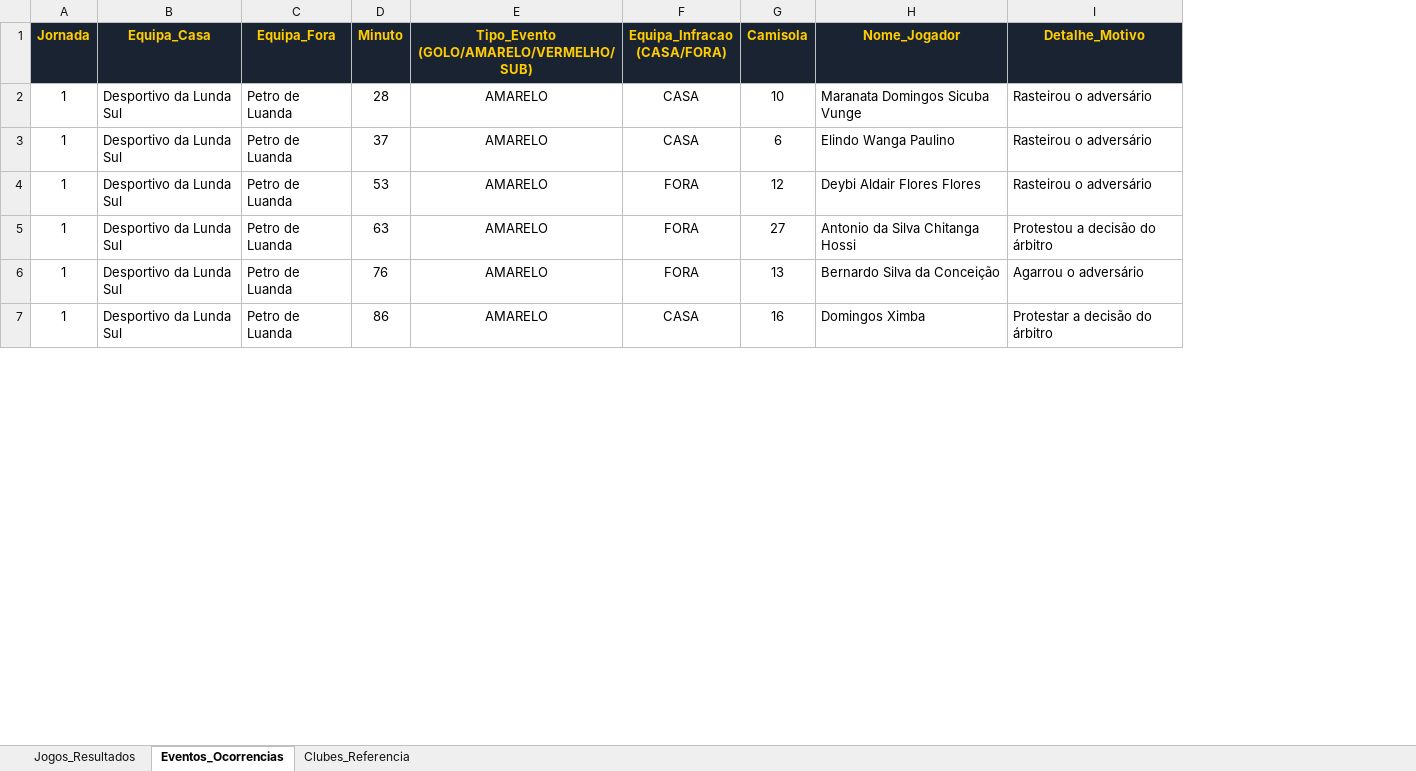
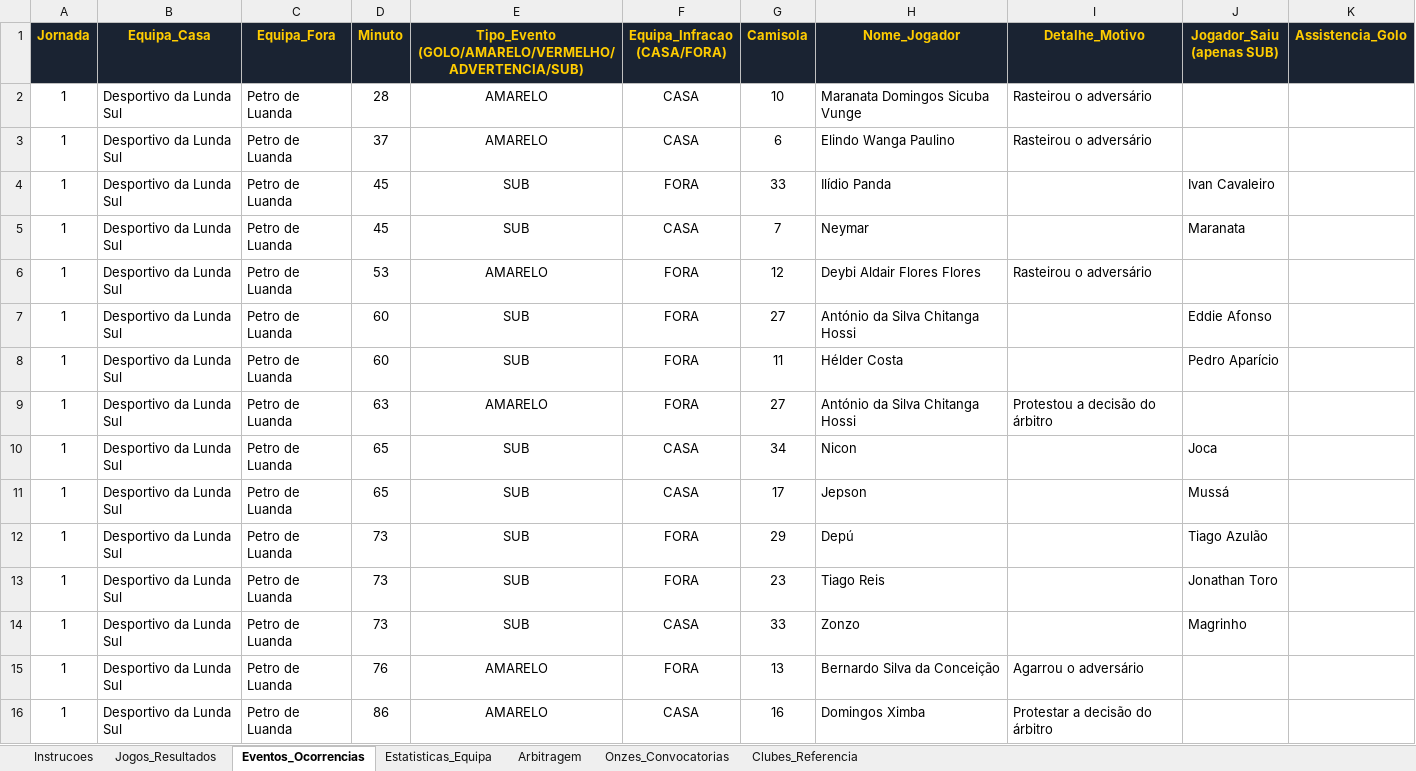
Before and after one commit to kamukotelo/LigaUnitelGirabola, an Excel workbook: public/templates/girabola_modelo_rodada_exemplo.xlsx, sheet Eventos_Ocorrencias, drawn as a sheet; only a part is shown; values as stored, in another font and other column widths than the file's, no borders; addresses are those after the commit; the diff covers the shown part only; the diff names each change by its address in the sheet, - before the commit and + after, or states it on an @@ line.

Commit message:
Corrige fichas de jogo e estatisticas da jornada

```diff
--- a/public/templates/girabola_modelo_rodada_exemplo.xlsx (sheet Eventos_Ocorrencias)
+++ b/public/templates/girabola_modelo_rodada_exemplo.xlsx (sheet Eventos_Ocorrencias)
+sheet tab: Instrucoes
+sheet tab: Estatisticas_Equipa
+sheet tab: Arbitragem
+sheet tab: Onzes_Convocatorias
+column J (Jogador_Saiu (apenas SUB)), empty
+column K (Assistencia_Golo), empty
-E1: Tipo_Evento (GOLO/AMARELO/VERMELHO/SUB)
+E1: Tipo_Evento (GOLO/AMARELO/VERMELHO/ADVERTENCIA/SUB)
+row 4: 1 | Desportivo da Lunda Sul | Petro de Luanda | 45 | SUB | FORA | 33 | Ilídio Panda |  | Ivan Cavaleiro
+row 5: 1 | Desportivo da Lunda Sul | Petro de Luanda | 45 | SUB | CASA | 7 | Neymar |  | Maranata
+row 7: 1 | Desportivo da Lunda Sul | Petro de Luanda | 60 | SUB | FORA | 27 | António da Silva Chitanga Hossi |  | Eddie Afonso
+row 8: 1 | Desportivo da Lunda Sul | Petro de Luanda | 60 | SUB | FORA | 11 | Hélder Costa |  | Pedro Aparício
-H9 (Nome_Jogador): Antonio da Silva Chitanga Hossi
+H9 (Nome_Jogador): António da Silva Chitanga Hossi
+row 10: 1 | Desportivo da Lunda Sul | Petro de Luanda | 65 | SUB | CASA | 34 | Nicon |  | Joca
+row 11: 1 | Desportivo da Lunda Sul | Petro de Luanda | 65 | SUB | CASA | 17 | Jepson |  | Mussá
+row 12: 1 | Desportivo da Lunda Sul | Petro de Luanda | 73 | SUB | FORA | 29 | Depú |  | Tiago Azulão
+row 13: 1 | Desportivo da Lunda Sul | Petro de Luanda | 73 | SUB | FORA | 23 | Tiago Reis |  | Jonathan Toro
+row 14: 1 | Desportivo da Lunda Sul | Petro de Luanda | 73 | SUB | CASA | 33 | Zonzo |  | Magrinho
```
Also changed, not shown: 26 added rows and 7 edited cells elsewhere in this sheet, sheet Jogos_Resultados, public/templates/girabola_modelo_rodada_em_branco.xlsx, 8 other files.
